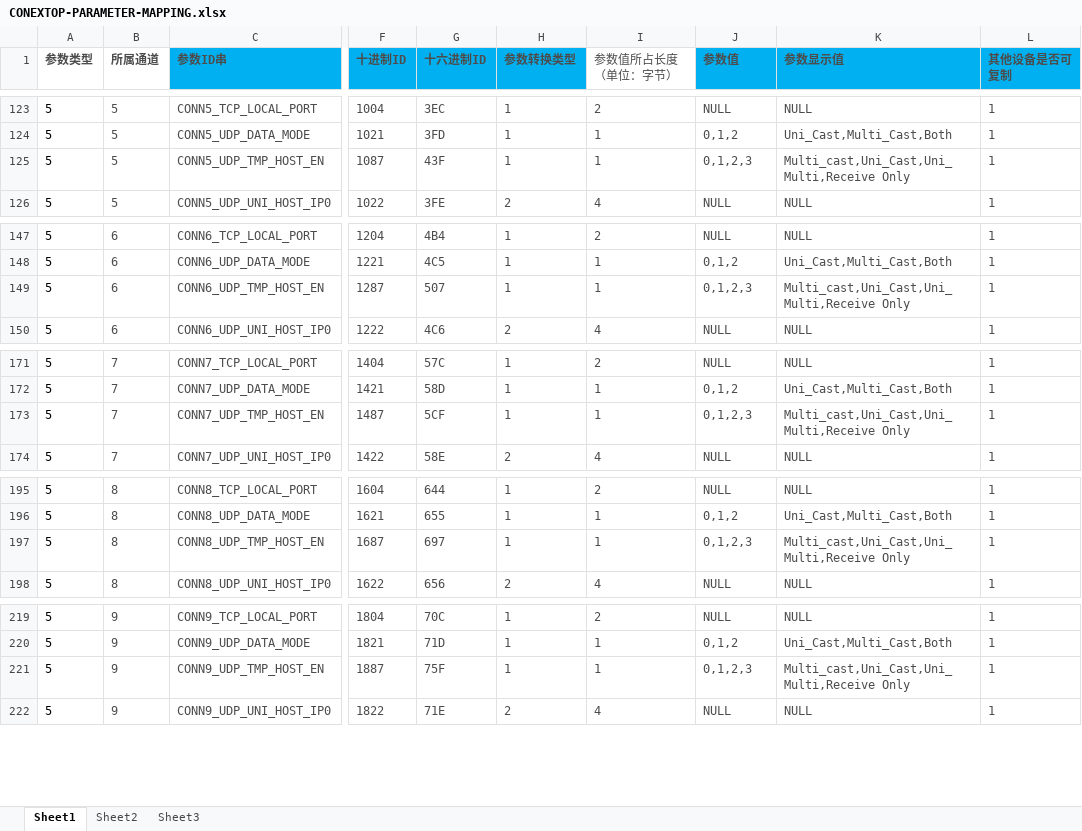
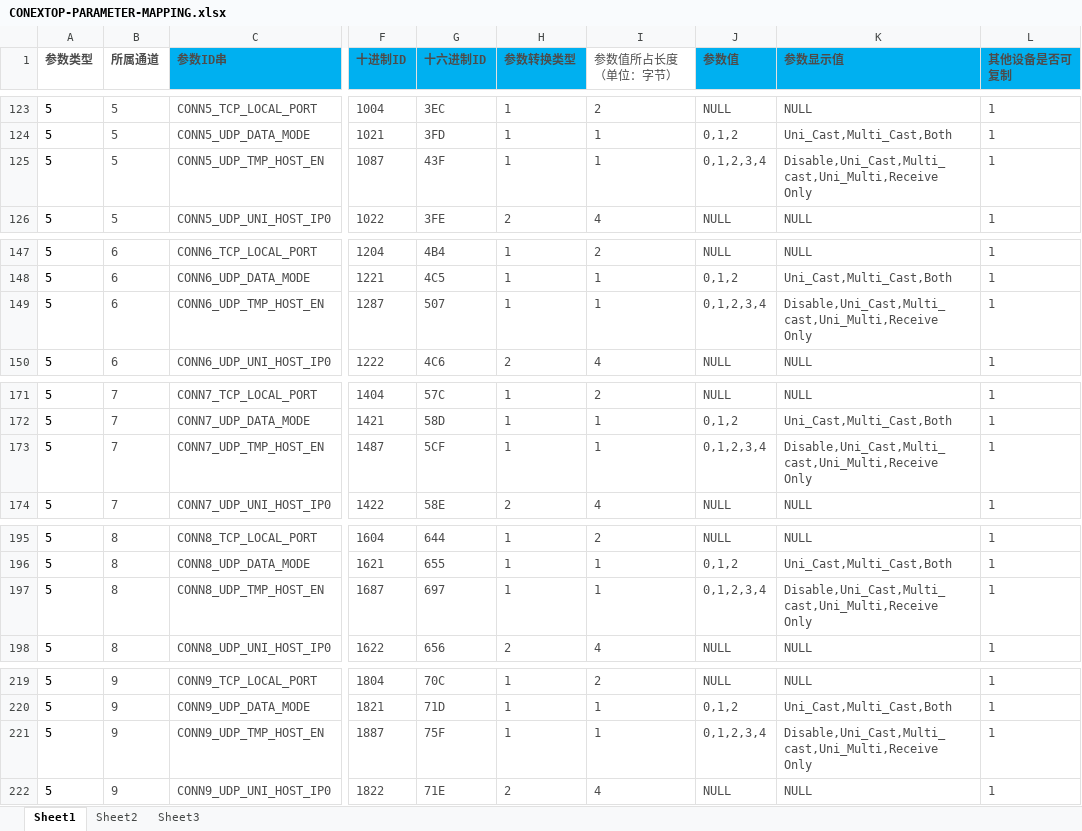
Before and after one commit to ibambu/idnet, an Excel workbook: conf/CONEXTOP-PARAMETER-MAPPING.xlsx, sheet Sheet1, drawn as a sheet; only a part is shown, gaps mark what is left out; values as stored, in another font and other column widths than the file's, no borders; the diff covers the shown part only; the diff names each change by its address in the sheet, - before the commit and + after, or states it on an @@ line.

```diff
--- a/conf/CONEXTOP-PARAMETER-MAPPING.xlsx (sheet Sheet1)
+++ b/conf/CONEXTOP-PARAMETER-MAPPING.xlsx (sheet Sheet1)
-J125 (参数值): 0,1,2,3
+J125 (参数值): 0,1,2,3,4
-K125 (参数显示值): Multi_cast,Uni_Cast,Uni_Multi,Receive Only
+K125 (参数显示值): Disable,Uni_Cast,Multi_cast,Uni_Multi,Receive Only
-J149 (参数值): 0,1,2,3
+J149 (参数值): 0,1,2,3,4
-K149 (参数显示值): Multi_cast,Uni_Cast,Uni_Multi,Receive Only
+K149 (参数显示值): Disable,Uni_Cast,Multi_cast,Uni_Multi,Receive Only
-J173 (参数值): 0,1,2,3
+J173 (参数值): 0,1,2,3,4
-K173 (参数显示值): Multi_cast,Uni_Cast,Uni_Multi,Receive Only
+K173 (参数显示值): Disable,Uni_Cast,Multi_cast,Uni_Multi,Receive Only
-J197 (参数值): 0,1,2,3
+J197 (参数值): 0,1,2,3,4
-K197 (参数显示值): Multi_cast,Uni_Cast,Uni_Multi,Receive Only
+K197 (参数显示值): Disable,Uni_Cast,Multi_cast,Uni_Multi,Receive Only
-J221 (参数值): 0,1,2,3
+J221 (参数值): 0,1,2,3,4
-K221 (参数显示值): Multi_cast,Uni_Cast,Uni_Multi,Receive Only
+K221 (参数显示值): Disable,Uni_Cast,Multi_cast,Uni_Multi,Receive Only
```
Also changed, not shown: 91 edited cells elsewhere in this sheet, 5 other files.
